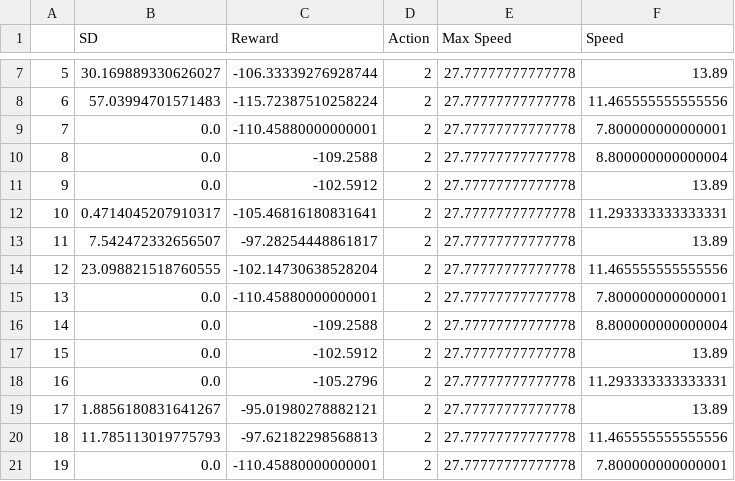
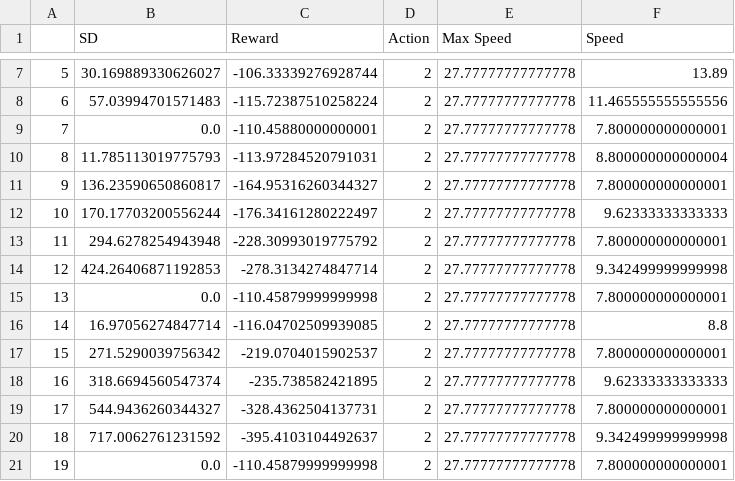
Before and after one commit to josephgrech01/BusBunchingRL, a CSV file: log.csv, drawn as a sheet; only a part is shown, gaps mark what is left out; the diff covers the shown part only.

```diff
--- a/log.csv
+++ b/log.csv
@@ -9,13 +9,13 @@
 7,0.0,-110.45880000000001,2,27.77777777777778,7.800000000000001
-8,0.0,-109.2588,2,27.77777777777778,8.800000000000004
-9,0.0,-102.5912,2,27.77777777777778,13.89
-10,0.4714045207910317,-105.46816180831641,2,27.77777777777778,11.293333333333331
-11,7.542472332656507,-97.28254448861817,2,27.77777777777778,13.89
-12,23.098821518760555,-102.14730638528204,2,27.77777777777778,11.465555555555556
-13,0.0,-110.45880000000001,2,27.77777777777778,7.800000000000001
-14,0.0,-109.2588,2,27.77777777777778,8.800000000000004
-15,0.0,-102.5912,2,27.77777777777778,13.89
-16,0.0,-105.2796,2,27.77777777777778,11.293333333333331
-17,1.8856180831641267,-95.01980278882121,2,27.77777777777778,13.89
-18,11.785113019775793,-97.62182298568813,2,27.77777777777778,11.465555555555556
-19,0.0,-110.45880000000001,2,27.77777777777778,7.800000000000001
+8,11.785113019775793,-113.97284520791031,2,27.77777777777778,8.800000000000004
+9,136.23590650860817,-164.95316260344327,2,27.77777777777778,7.800000000000001
+10,170.17703200556244,-176.34161280222497,2,27.77777777777778,9.62333333333333
+11,294.6278254943948,-228.30993019775792,2,27.77777777777778,7.800000000000001
+12,424.26406871192853,-278.3134274847714,2,27.77777777777778,9.342499999999998
+13,0.0,-110.45879999999998,2,27.77777777777778,7.800000000000001
+14,16.97056274847714,-116.04702509939085,2,27.77777777777778,8.8
+15,271.5290039756342,-219.0704015902537,2,27.77777777777778,7.800000000000001
+16,318.6694560547374,-235.738582421895,2,27.77777777777778,9.62333333333333
+17,544.9436260344327,-328.4362504137731,2,27.77777777777778,7.800000000000001
+18,717.0062761231592,-395.4103104492637,2,27.77777777777778,9.342499999999998
+19,0.0,-110.45879999999998,2,27.77777777777778,7.800000000000001
```
Also changed, not shown: 92 edited cells elsewhere in this file, 3 other files.
